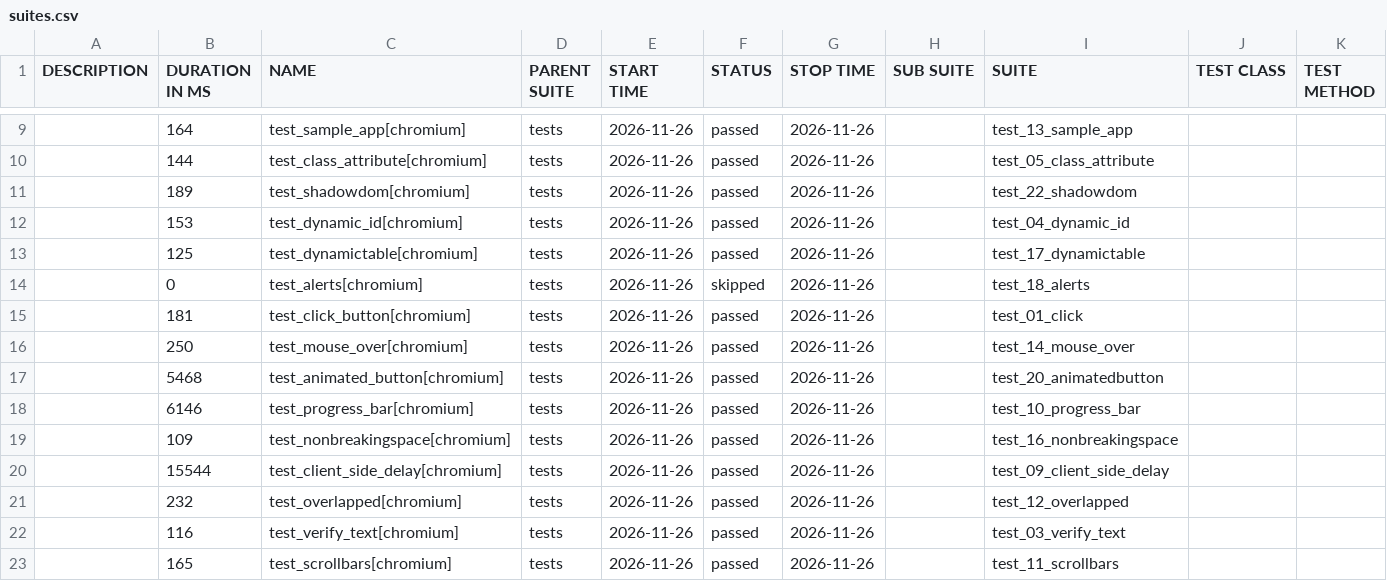
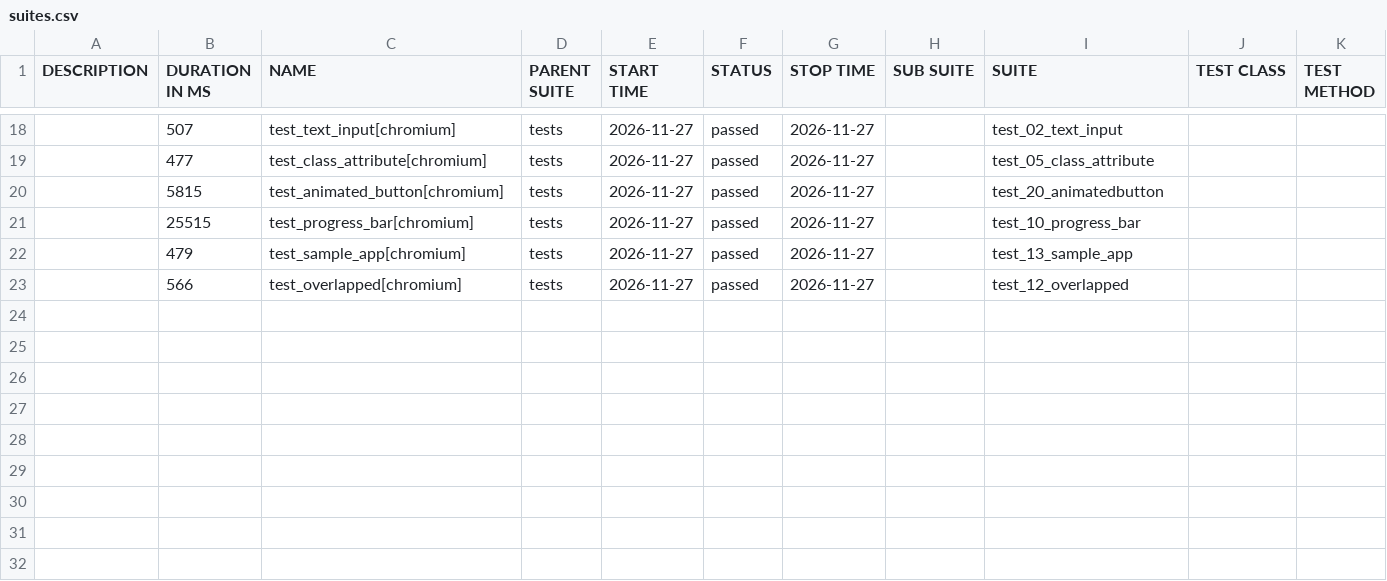
Before and after one commit to filip-wierzbicki-qa/uitap-automation, a CSV file: python/data/suites.csv, drawn as a sheet; only a part is shown, gaps mark what is left out; the diff covers the shown part only.

```diff
--- a/python/data/suites.csv
+++ b/python/data/suites.csv
@@ -9,15 +18,6 @@
-"","164","test_sample_app[chromium]","tests","2026-11-26","passed","2026-11-26","","test_13_sample_app","",""
-"","144","test_class_attribute[chromium]","tests","2026-11-26","passed","2026-11-26","","test_05_class_attribute","",""
-"","189","test_shadowdom[chromium]","tests","2026-11-26","passed","2026-11-26","","test_22_shadowdom","",""
-"","153","test_dynamic_id[chromium]","tests","2026-11-26","passed","2026-11-26","","test_04_dynamic_id","",""
-"","125","test_dynamictable[chromium]","tests","2026-11-26","passed","2026-11-26","","test_17_dynamictable","",""
-"","0","test_alerts[chromium]","tests","2026-11-26","skipped","2026-11-26","","test_18_alerts","",""
-"","181","test_click_button[chromium]","tests","2026-11-26","passed","2026-11-26","","test_01_click","",""
-"","250","test_mouse_over[chromium]","tests","2026-11-26","passed","2026-11-26","","test_14_mouse_over","",""
-"","5468","test_animated_button[chromium]","tests","2026-11-26","passed","2026-11-26","","test_20_animatedbutton","",""
-"","6146","test_progress_bar[chromium]","tests","2026-11-26","passed","2026-11-26","","test_10_progress_bar","",""
-"","109","test_nonbreakingspace[chromium]","tests","2026-11-26","passed","2026-11-26","","test_16_nonbreakingspace","",""
-"","15544","test_client_side_delay[chromium]","tests","2026-11-26","passed","2026-11-26","","test_09_client_side_delay","",""
-"","232","test_overlapped[chromium]","tests","2026-11-26","passed","2026-11-26","","test_12_overlapped","",""
-"","116","test_verify_text[chromium]","tests","2026-11-26","passed","2026-11-26","","test_03_verify_text","",""
-"","165","test_scrollbars[chromium]","tests","2026-11-26","passed","2026-11-26","","test_11_scrollbars","",""
+"","507","test_text_input[chromium]","tests","2026-11-27","passed","2026-11-27","","test_02_text_input","",""
+"","477","test_class_attribute[chromium]","tests","2026-11-27","passed","2026-11-27","","test_05_class_attribute","",""
+"","5815","test_animated_button[chromium]","tests","2026-11-27","passed","2026-11-27","","test_20_animatedbutton","",""
+"","25515","test_progress_bar[chromium]","tests","2026-11-27","passed","2026-11-27","","test_10_progress_bar","",""
+"","479","test_sample_app[chromium]","tests","2026-11-27","passed","2026-11-27","","test_13_sample_app","",""
+"","566","test_overlapped[chromium]","tests","2026-11-27","passed","2026-11-27","","test_12_overlapped","",""
```
Also changed, not shown: 9 added rows and 27 edited cells elsewhere in this file, 59 other files.
